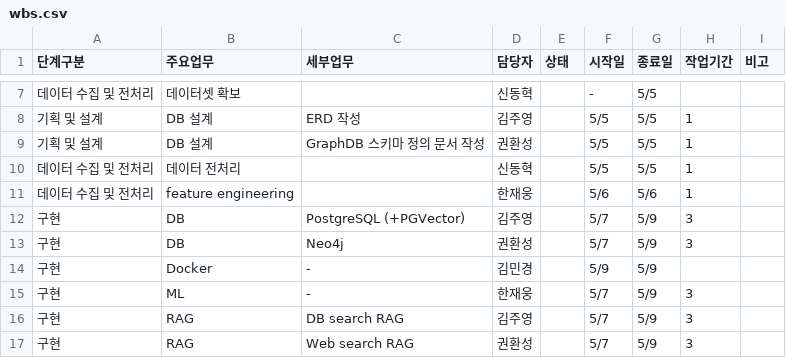
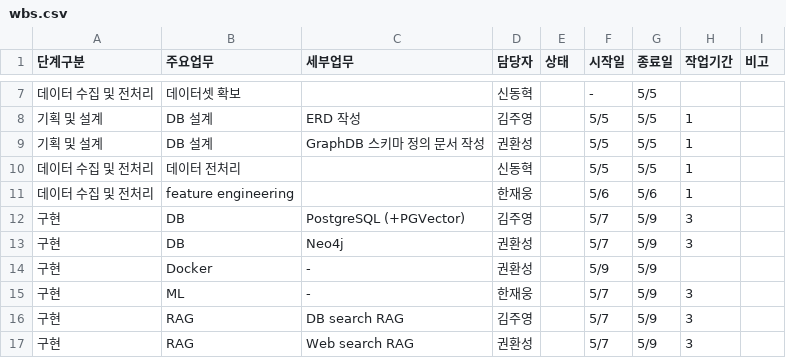
Before and after one commit to SKNETWORKS-FAMILY-AICAMP/SKN27-3rd-1TEAM, a CSV file: docs/wbs.csv, drawn as a sheet; only a part is shown, gaps mark what is left out.

```diff
--- a/docs/wbs.csv
+++ b/docs/wbs.csv
@@ -13,3 +13,3 @@
 구현,DB,Neo4j,권환성,,5/7,5/9,3,
-구현,Docker,-,김민경,,5/9,5/9,,
+구현,Docker,-,권환성,,5/9,5/9,,
 구현,ML,-,한재웅,,5/7,5/9,3,
```
Also changed, not shown: 2 other files.
